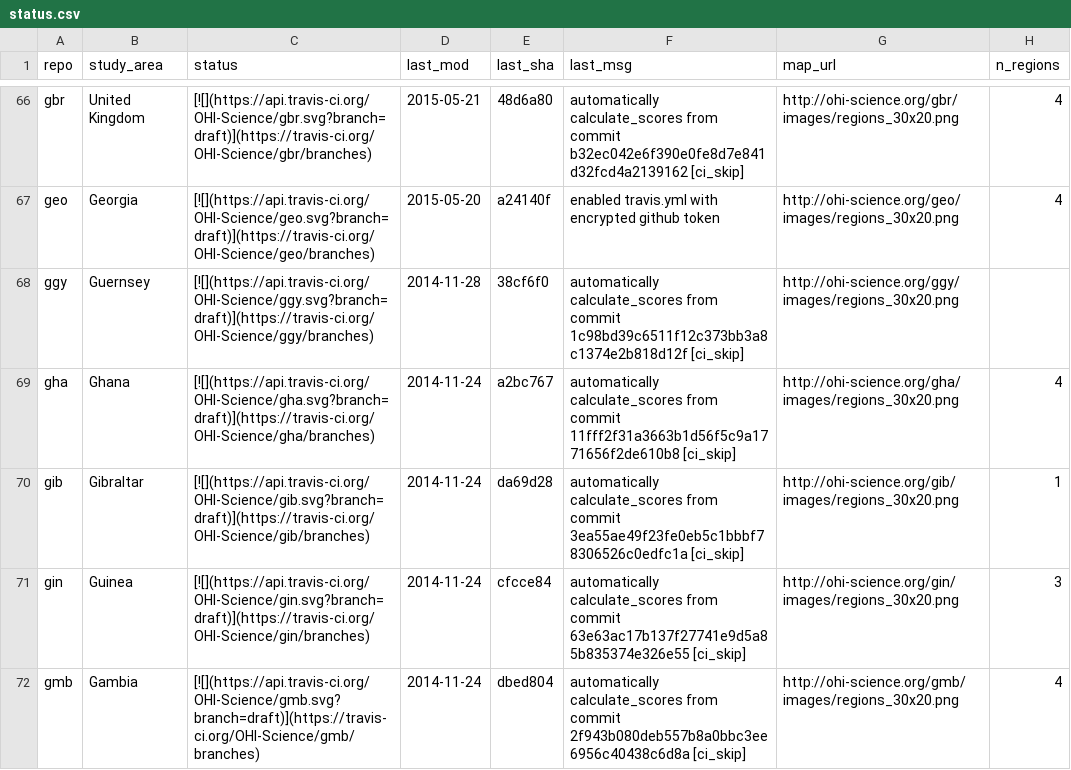
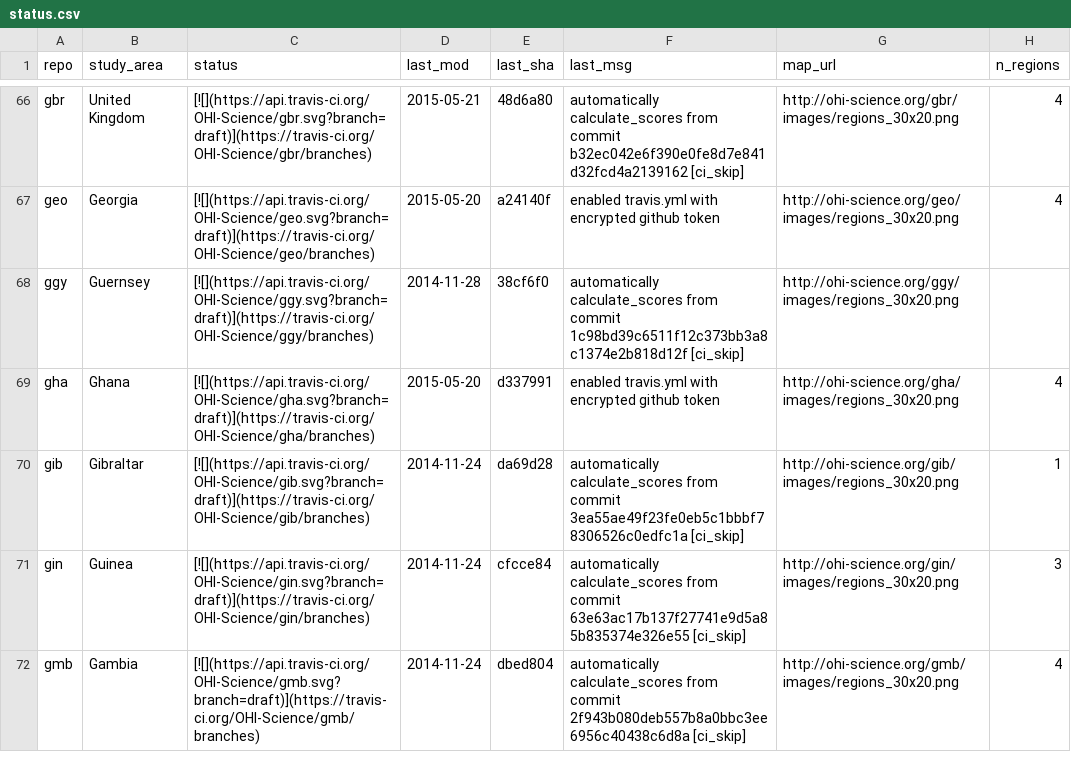
Before and after one commit to OHI-Science/subcountry, a CSV file: _data/status.csv, drawn as a sheet; only a part is shown, gaps mark what is left out.

Commit message:
updated status from gha commit d337991

```diff
--- a/_data/status.csv
+++ b/_data/status.csv
@@ -68,3 +68,3 @@
 "ggy","Guernsey","[![](https://api.travis-ci.org/OHI-Science/ggy.svg?branch=draft)](https://travis-ci.org/OHI-Science/ggy/branches)","2014-11-28","38cf6f0","automatically calculate_scores from commit 1c98bd39c6511f12c373bb3a8c1374e2b818d12f [ci_skip]","http://ohi-science.org/ggy/images/regions_30x20.png",
-"gha","Ghana","[![](https://api.travis-ci.org/OHI-Science/gha.svg?branch=draft)](https://travis-ci.org/OHI-Science/gha/branches)","2014-11-24","a2bc767","automatically calculate_scores from commit 11fff2f31a3663b1d56f5c9a1771656f2de610b8 [ci_skip]","http://ohi-science.org/gha/images/regions_30x20.png",4
+"gha","Ghana","[![](https://api.travis-ci.org/OHI-Science/gha.svg?branch=draft)](https://travis-ci.org/OHI-Science/gha/branches)","2015-05-20","d337991","enabled travis.yml with encrypted github token","http://ohi-science.org/gha/images/regions_30x20.png",4
 "gib","Gibraltar","[![](https://api.travis-ci.org/OHI-Science/gib.svg?branch=draft)](https://travis-ci.org/OHI-Science/gib/branches)","2014-11-24","da69d28","automatically calculate_scores from commit 3ea55ae49f23fe0eb5c1bbbf78306526c0edfc1a [ci_skip]","http://ohi-science.org/gib/images/regions_30x20.png",1
```
